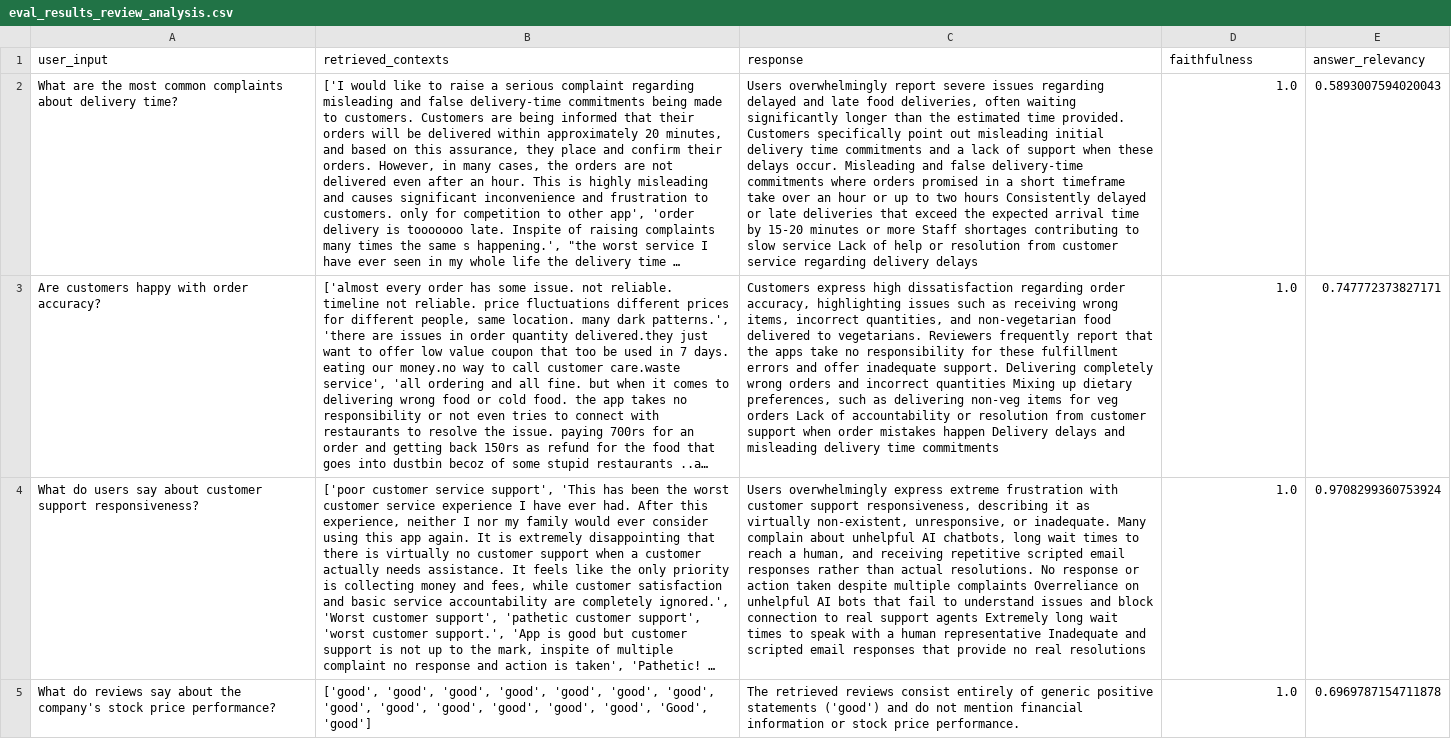
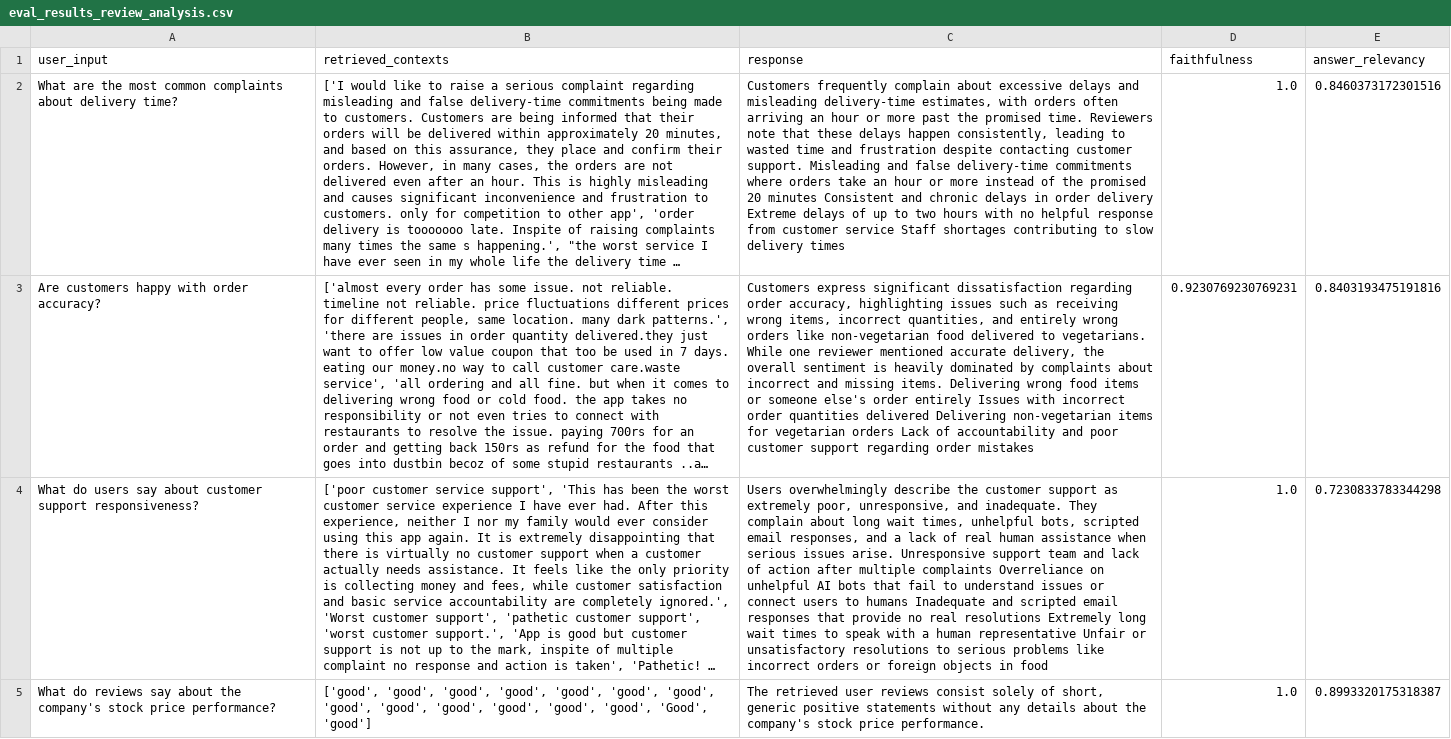
Before and after one commit to richakumari0311/Food-Delivery-Strategy-Agents, a CSV file: eval_results_review_analysis.csv, drawn as a sheet; long unchanged cells end in …; the diff names each change by its address in the sheet, - before the commit and + after, or states it on an @@ line.

```diff
--- a/eval_results_review_analysis.csv
+++ b/eval_results_review_analysis.csv
-C2 (response): Users overwhelmingly report severe issues regarding delayed and late food deliveries, often waiting significantly longer than the estimated time provided. Customers specifically point out misleading initial delivery time commitments and a lack of support when these delays occur. Misleading and false delivery-time commitments where orders promised in a short timeframe take over an hour or up to two hours Consistently delayed or late deliveries that exceed the expected arrival time by 15-20 minutes or more Staff shortages contributing to slow service Lack of help or resolution from customer service regarding delivery delays
+C2 (response): Customers frequently complain about excessive delays and misleading delivery-time estimates, with orders often arriving an hour or more past the promised time. Reviewers note that these delays happen consistently, leading to wasted time and frustration despite contacting customer support. Misleading and false delivery-time commitments where orders take an hour or more instead of the promised 20 minutes Consistent and chronic delays in order delivery Extreme delays of up to two hours with no helpful response from customer service Staff shortages contributing to slow delivery times
-E2 (answer_relevancy): 0.5893007594020043
+E2 (answer_relevancy): 0.8460373172301516
-C3 (response): Customers express high dissatisfaction regarding order accuracy, highlighting issues such as receiving wrong items, incorrect quantities, and non-vegetarian food delivered to vegetarians. Reviewers frequently report that the apps take no responsibility for these fulfillment errors and offer inadequate support. Delivering completely wrong orders and incorrect quantities Mixing up dietary preferences, such as delivering non-veg items for veg orders Lack of accountability or resolution from customer support when order mistakes happen Delivery delays and misleading delivery time commitments
+C3 (response): Customers express significant dissatisfaction regarding order accuracy, highlighting issues such as receiving wrong items, incorrect quantities, and entirely wrong orders like non-vegetarian food delivered to vegetarians. While one reviewer mentioned accurate delivery, the overall sentiment is heavily dominated by complaints about incorrect and missing items. Delivering wrong food items or someone else's order entirely Issues with incorrect order quantities delivered Delivering non-vegetarian items for vegetarian orders Lack of accountability and poor customer support regarding order mistakes
-D3 (faithfulness): 1.0
+D3 (faithfulness): 0.9230769230769231
-E3 (answer_relevancy): 0.747772373827171
+E3 (answer_relevancy): 0.8403193475191816
-C4 (response): Users overwhelmingly express extreme frustration with customer support responsiveness, describing it as virtually non-existent, unresponsive, or inadequate. Many complain about unhelpful AI chatbots, long wait times to reach a human, and receiving repetitive scripted email responses rather than actual resolutions. No response or action taken despite multiple complaints Overreliance on unhelpful AI bots that fail to understand issues and block connection to real support agents Extremely long wait times to speak with a human representative Inadequate and scripted email responses that provide no real resolutions
+C4 (response): Users overwhelmingly describe the customer support as extremely poor, unresponsive, and inadequate. They complain about long wait times, unhelpful bots, scripted email responses, and a lack of real human assistance when serious issues arise. Unresponsive support team and lack of action after multiple complaints Overreliance on unhelpful AI bots that fail to understand issues or connect users to humans Inadequate and scripted email responses that provide no real resolutions Extremely long wait times to speak with a human representative Unfair or unsatisfactory resolutions to serious problems like incorrect orders or foreign objects in food
-E4 (answer_relevancy): 0.9708299360753924
+E4 (answer_relevancy): 0.7230833783344298
-C5 (response): The retrieved reviews consist entirely of generic positive statements ('good') and do not mention financial information or stock price…
+C5 (response): The retrieved user reviews consist solely of short, generic positive statements without any details about the company's stock price…
-E5 (answer_relevancy): 0.6969787154711878
+E5 (answer_relevancy): 0.8993320175318387
```
Also changed, not shown: eval_results_competitor_research.csv, eval_results_data_analyst.csv, 1 other file.
